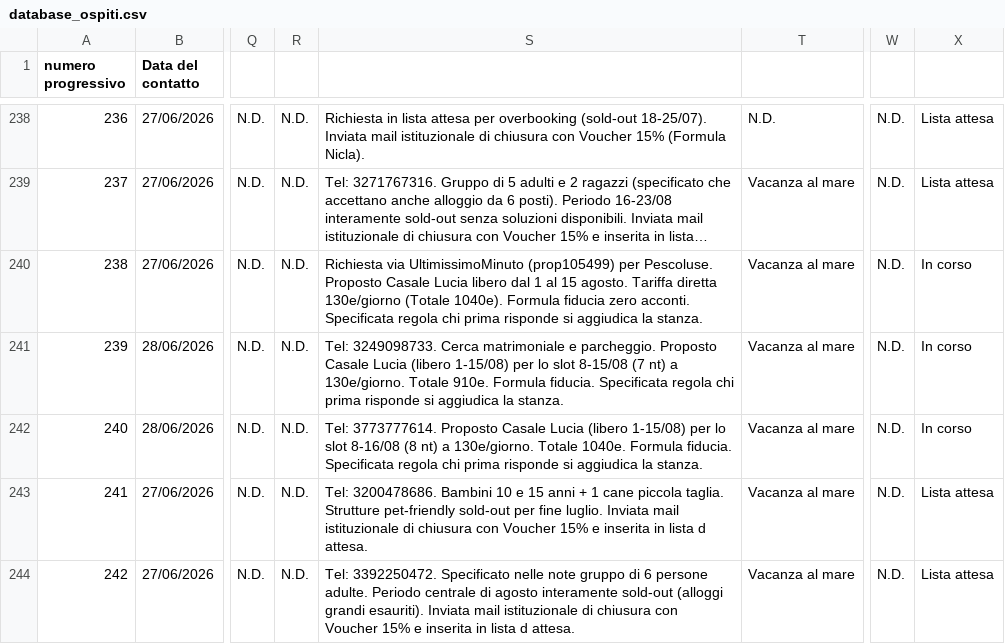
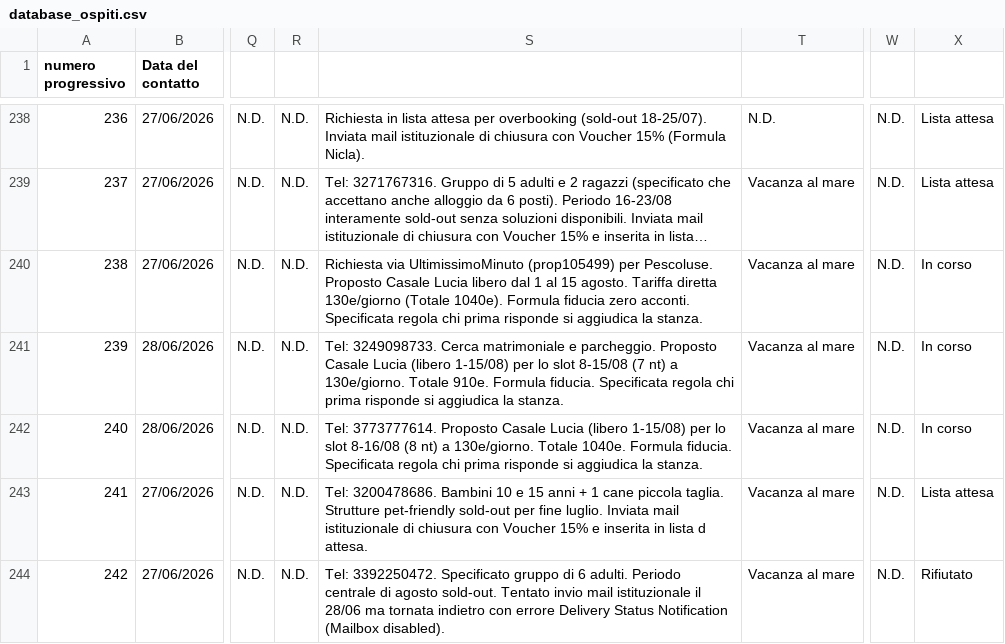
Before and after one commit to depietromarco65/crm-casa-amici-2026, a CSV file: database_ospiti.csv, drawn as a sheet; only a part is shown, gaps mark what is left out; long unchanged cells end in …; the diff names each change by its address in the sheet, - before the commit and + after, or states it on an @@ line.

Commit message:
Update database_ospiti.csv

```diff
--- a/database_ospiti.csv
+++ b/database_ospiti.csv
-S244: …3392250472. Specificato nelle note gruppo di 6 persone adulte. Periodo centrale di agosto interamente sold-out (alloggi grandi esauriti). Inviata mail istituzionale di chiusura con Voucher 15% e inserita in lista d attesa.
+S244: …3392250472. Specificato gruppo di 6 adulti. Periodo centrale di agosto sold-out. Tentato invio mail istituzionale il 28/06 ma tornata indietro con errore Delivery Status Notification (Mailbox disabled).
-X244: Lista attesa
+X244: Rifiutato
```
